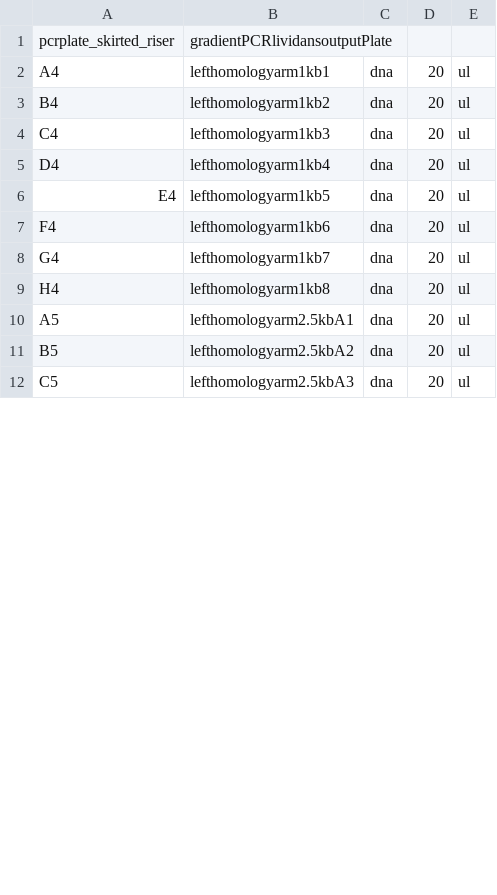
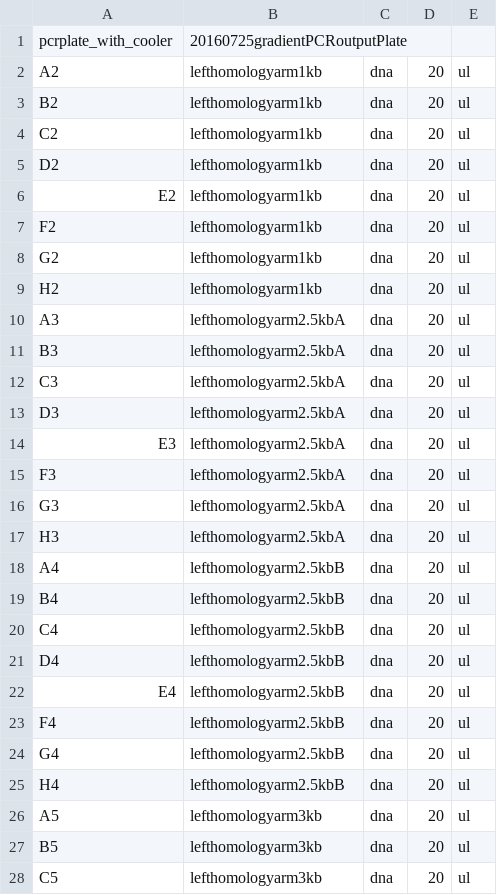
Before and after one commit to mohamedbana/antha, a CSV file: antha/examples/workflows/Aisha/step4_DNA_gel/gelinput_eachseparate_left.csv, drawn as a sheet; only a part is shown; the diff covers the shown part only.

Commit message:
made reverse primer design protol and added to colony PCR and used Aisha step1 to 4 for automation run through

```diff
--- a/antha/examples/workflows/Aisha/step4_DNA_gel/gelinput_eachseparate_left.csv
+++ b/antha/examples/workflows/Aisha/step4_DNA_gel/gelinput_eachseparate_left.csv
@@ -1,12 +1,28 @@
-pcrplate_skirted_riser,gradientPCRlividansoutputPlate,,,
-A4,lefthomologyarm1kb1,dna,20,ul
-B4,lefthomologyarm1kb2,dna,20,ul
-C4,lefthomologyarm1kb3,dna,20,ul
-D4,lefthomologyarm1kb4,dna,20,ul
-E4,lefthomologyarm1kb5,dna,20,ul
-F4,lefthomologyarm1kb6,dna,20,ul
-G4,lefthomologyarm1kb7,dna,20,ul
-H4,lefthomologyarm1kb8,dna,20,ul
-A5,lefthomologyarm2.5kbA1,dna,20,ul
-B5,lefthomologyarm2.5kbA2,dna,20,ul
-C5,lefthomologyarm2.5kbA3,dna,20,ul
+pcrplate_with_cooler,20160725gradientPCRoutputPlate,,,
+A2,lefthomologyarm1kb,dna,20,ul
+B2,lefthomologyarm1kb,dna,20,ul
+C2,lefthomologyarm1kb,dna,20,ul
+D2,lefthomologyarm1kb,dna,20,ul
+E2,lefthomologyarm1kb,dna,20,ul
+F2,lefthomologyarm1kb,dna,20,ul
+G2,lefthomologyarm1kb,dna,20,ul
+H2,lefthomologyarm1kb,dna,20,ul
+A3,lefthomologyarm2.5kbA,dna,20,ul
+B3,lefthomologyarm2.5kbA,dna,20,ul
+C3,lefthomologyarm2.5kbA,dna,20,ul
+D3,lefthomologyarm2.5kbA,dna,20,ul
+E3,lefthomologyarm2.5kbA,dna,20,ul
+F3,lefthomologyarm2.5kbA,dna,20,ul
+G3,lefthomologyarm2.5kbA,dna,20,ul
+H3,lefthomologyarm2.5kbA,dna,20,ul
+A4,lefthomologyarm2.5kbB,dna,20,ul
+B4,lefthomologyarm2.5kbB,dna,20,ul
+C4,lefthomologyarm2.5kbB,dna,20,ul
+D4,lefthomologyarm2.5kbB,dna,20,ul
+E4,lefthomologyarm2.5kbB,dna,20,ul
+F4,lefthomologyarm2.5kbB,dna,20,ul
+G4,lefthomologyarm2.5kbB,dna,20,ul
+H4,lefthomologyarm2.5kbB,dna,20,ul
+A5,lefthomologyarm3kb,dna,20,ul
+B5,lefthomologyarm3kb,dna,20,ul
+C5,lefthomologyarm3kb,dna,20,ul
```
Also changed, not shown: 16 removed rows and 5 edited cells elsewhere in this file, antha/examples/workflows/Aisha/step4_DNA_gel/lefthomologyarmGradientPCR_gelouput.csv, 41 other files.
